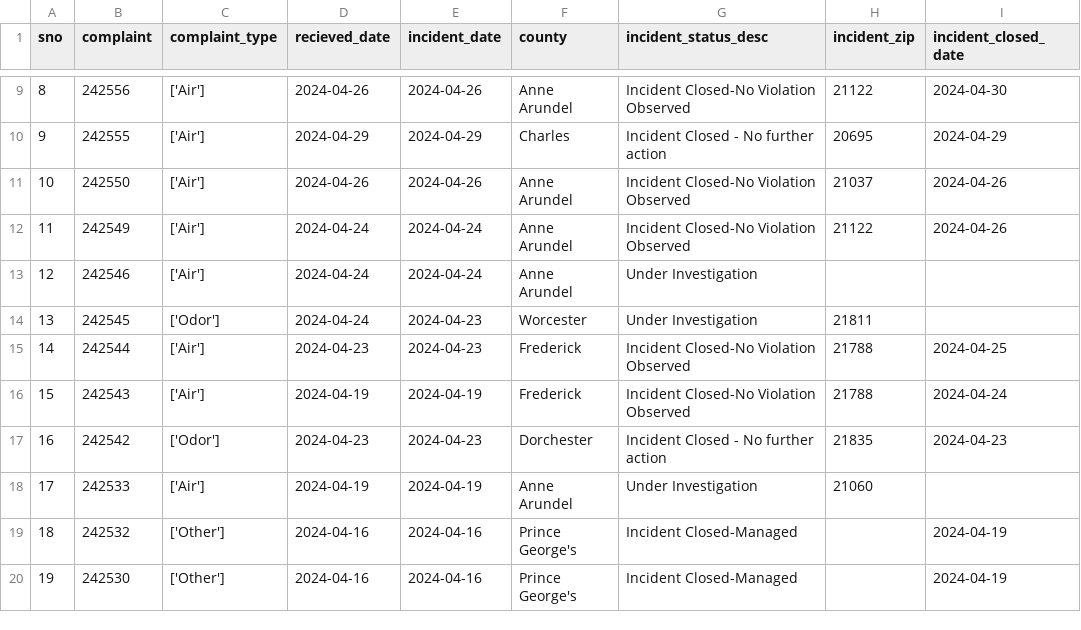
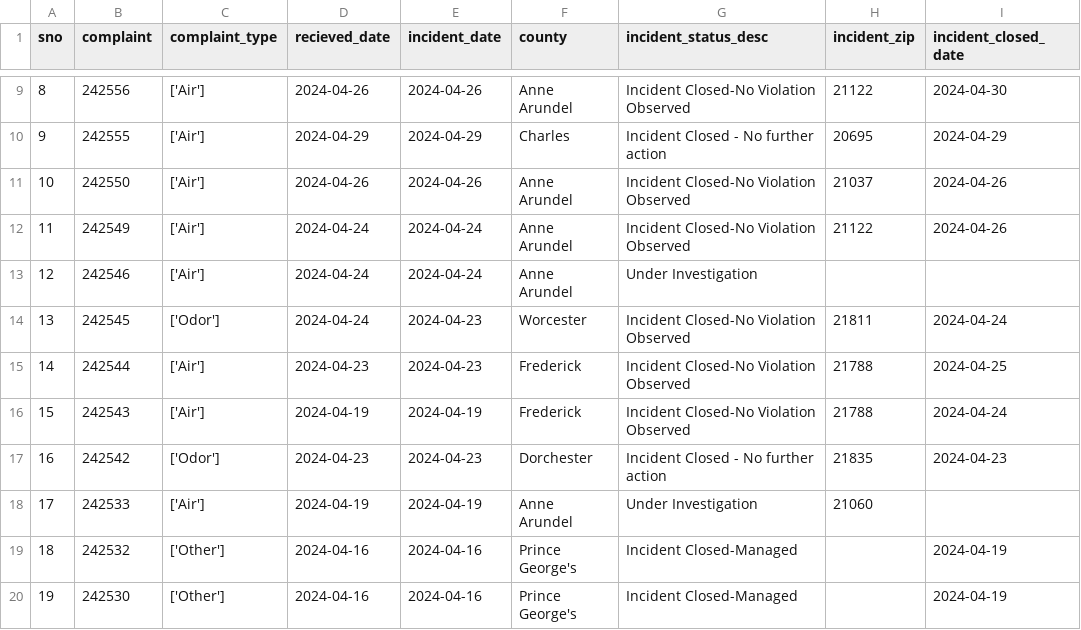
Before and after one commit to johnfcampbell/nicar24pipeline, a CSV file: exported_data/all_complaints.csv, drawn as a sheet; only a part is shown, gaps mark what is left out.

Commit message:
Automated commit from GitHub Actions

```diff
--- a/exported_data/all_complaints.csv
+++ b/exported_data/all_complaints.csv
@@ -13,3 +13,3 @@ sno,complaint,complaint_type,recieved_date,incident_date,county,incident_status_
 12,242546,['Air'],2024-04-24,2024-04-24,Anne Arundel,Under Investigation,,
-13,242545,['Odor'],2024-04-24,2024-04-23,Worcester,Under Investigation,21811,
+13,242545,['Odor'],2024-04-24,2024-04-23,Worcester,Incident Closed-No Violation Observed,21811,2024-04-24
 14,242544,['Air'],2024-04-23,2024-04-23,Frederick,Incident Closed-No Violation Observed,21788,2024-04-25
```
